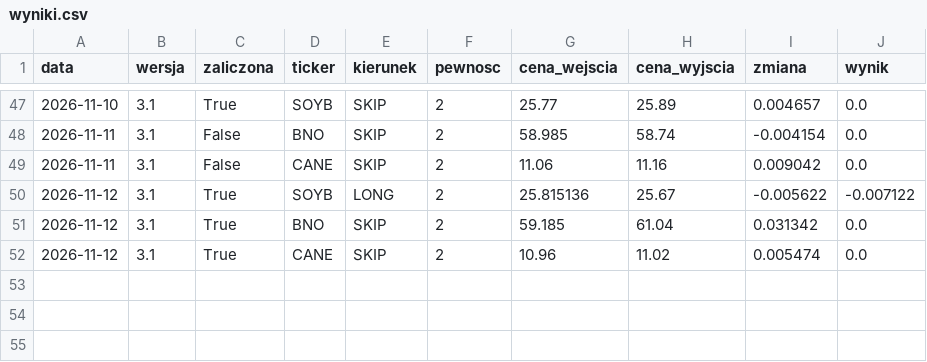
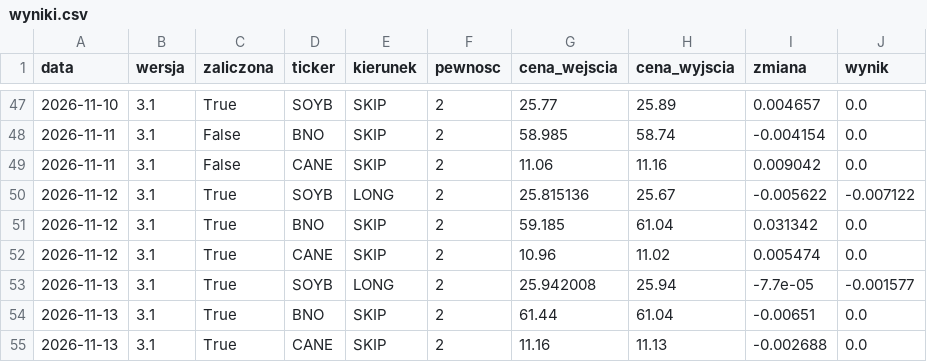
Before and after one commit to MegiddoFlame1987/od0doM, a CSV file: data_v3/wyniki.csv, drawn as a sheet; only a part is shown, gaps mark what is left out; the diff names each change by its address in the sheet, - before the commit and + after, or states it on an @@ line.

```diff
--- a/data_v3/wyniki.csv
+++ b/data_v3/wyniki.csv
+row 53: 2026-11-13 | 3.1 | True | SOYB | LONG | 2 | 25.942008 | 25.94 | -7.7e-05 | -0.001577
+row 54: 2026-11-13 | 3.1 | True | BNO | SKIP | 2 | 61.44 | 61.04 | -0.00651 | 0.0
+row 55: 2026-11-13 | 3.1 | True | CANE | SKIP | 2 | 11.16 | 11.13 | -0.002688 | 0.0
```
Also changed, not shown: 1 other file.
